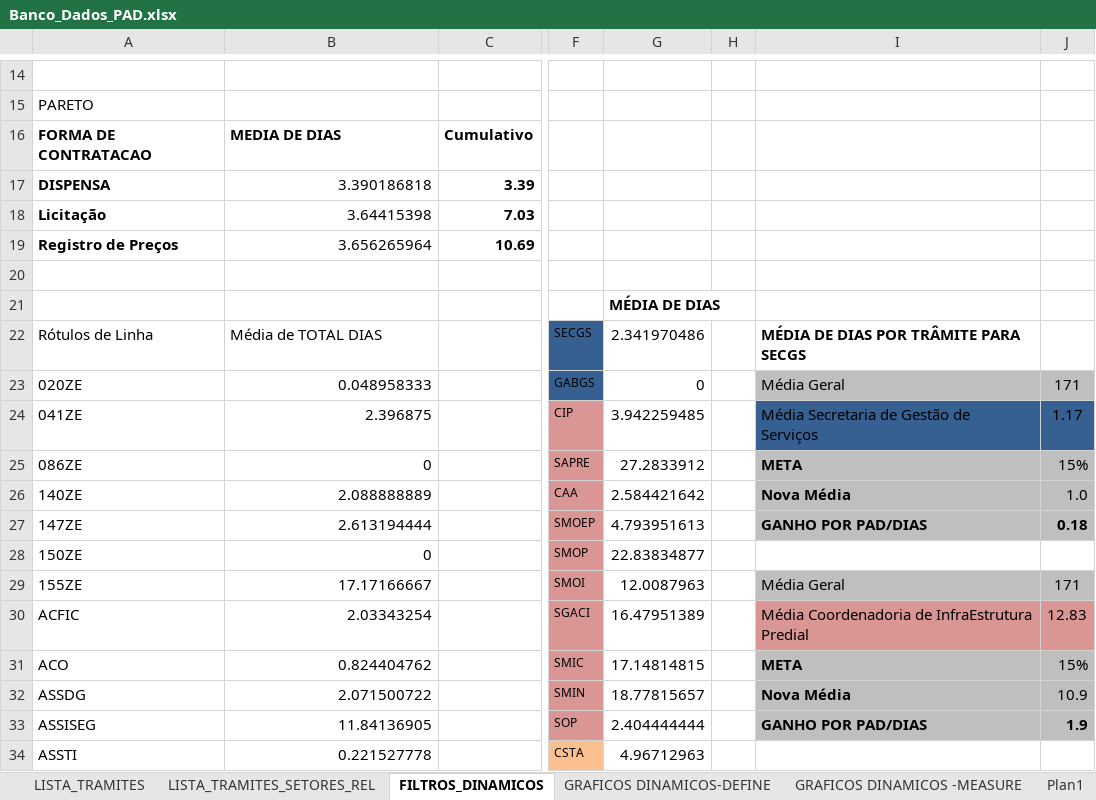
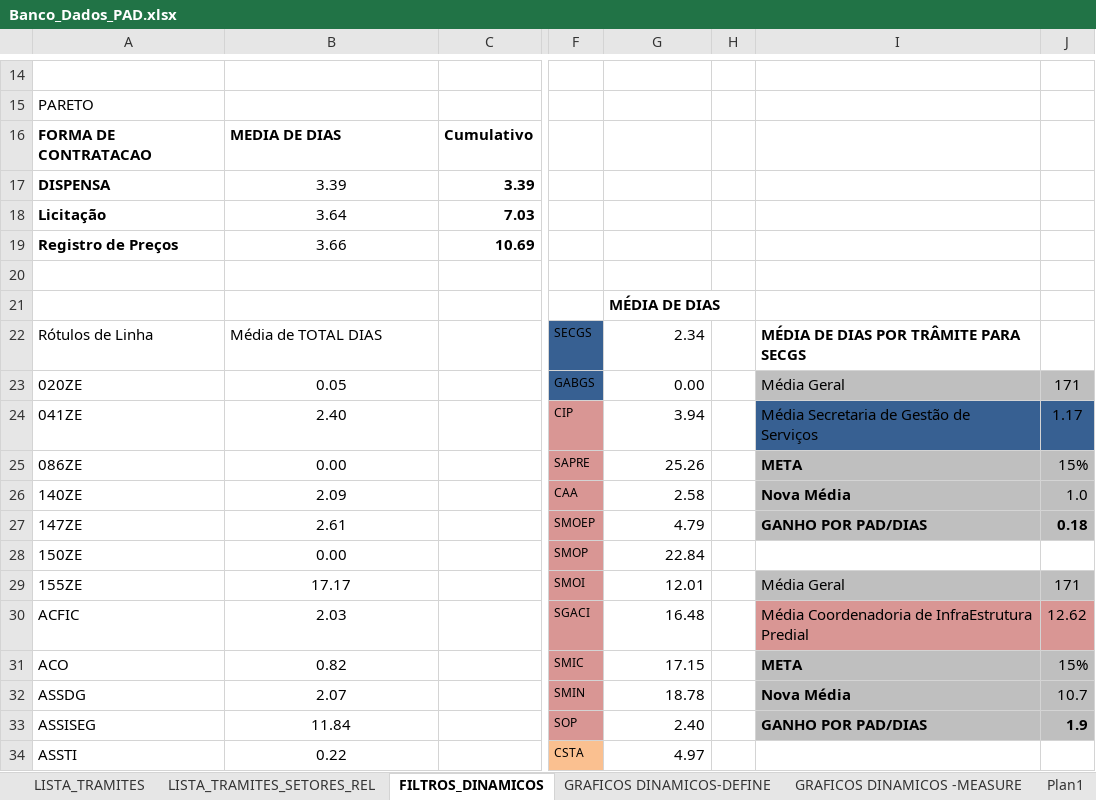
Before and after one commit to ruhansanabria/Puc_Lean2016, an Excel workbook: Banco de Dados de PADS/Banco_Dados_PAD.xlsx, sheet FILTROS_DINAMICOS, drawn as a sheet; only a part is shown, gaps mark what is left out; values as stored, in another font and other column widths than the file's, no borders; the diff covers the shown part only; the diff names each change by its address in the sheet, - before the commit and + after, or states it on an @@ line.

```diff
--- a/Banco de Dados de PADS/Banco_Dados_PAD.xlsx (sheet FILTROS_DINAMICOS)
+++ b/Banco de Dados de PADS/Banco_Dados_PAD.xlsx (sheet FILTROS_DINAMICOS)
-B17: 3.390186818
+B17: 3.39
-B17:B19 alignment: right
+B17:B19 alignment: center
-B18: 3.64415398
+B18: 3.64
-B19: 3.656265964
+B19: 3.66
-G22: 2.341970486
+G22: 2.34
-B23: 0.048958333
+B23: 0.05
-B23:B34 alignment: right
+B23:B34 alignment: center
-G23: 0
+G23: 0.00
-B24: 2.396875
+B24: 2.40
-G24: 3.942259485
+G24: 3.94
-B25: 0
+B25: 0.00
-G25: 27.2833912
+G25: 25.26
-B26: 2.088888889
+B26: 2.09
-G26: 2.584421642
+G26: 2.58
-B27: 2.613194444
+B27: 2.61
-G27: 4.793951613
+G27: 4.79
-B28: 0
+B28: 0.00
-G28: 22.83834877
+G28: 22.84
-B29: 17.17166667
+B29: 17.17
-G29: 12.0087963
+G29: 12.01
-B30: 2.03343254
+B30: 2.03
-G30: 16.47951389
+G30: 16.48
-J30: 12.83
+J30: 12.62
-B31: 0.824404762
+B31: 0.82
-G31: 17.14814815
+G31: 17.15
-B32: 2.071500722
+B32: 2.07
-G32: 18.77815657
+G32: 18.78
-J32: 10.9
+J32: 10.7
-B33: 11.84136905
+B33: 11.84
-G33: 2.404444444
+G33: 2.40
-B34: 0.221527778
+B34: 0.22
-G34: 4.96712963
+G34: 4.97
```
Also changed, not shown: 1 removed row, 74 edited cells and cell formats elsewhere in this sheet, sheet LISTA_TRAMITES, formulas that keep their value, charts or pictures.
